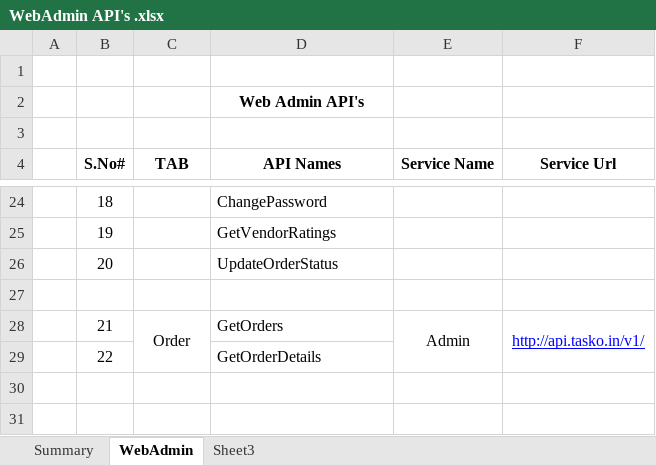
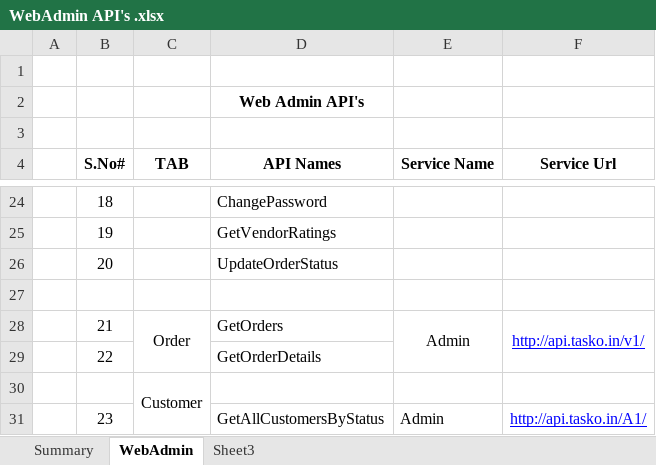
Before and after one commit to vkranthi221/TaskoNew, an Excel workbook: WebAdmin API's .xlsx, sheet WebAdmin, drawn as a sheet; only a part is shown, gaps mark what is left out; values as stored, in another font and other column widths than the file's, no borders; the diff names each change by its address in the sheet, - before the commit and + after, or states it on an @@ line.

Commit message:
GetAllCustomersByStatus

```diff
--- a/WebAdmin API's .xlsx (sheet WebAdmin)
+++ b/WebAdmin API's .xlsx (sheet WebAdmin)
+row 30:  |  | Customer
+row 31:  | 23 |  | GetAllCustomersByStatus | Admin | http://api.tasko.in/A1/
```
